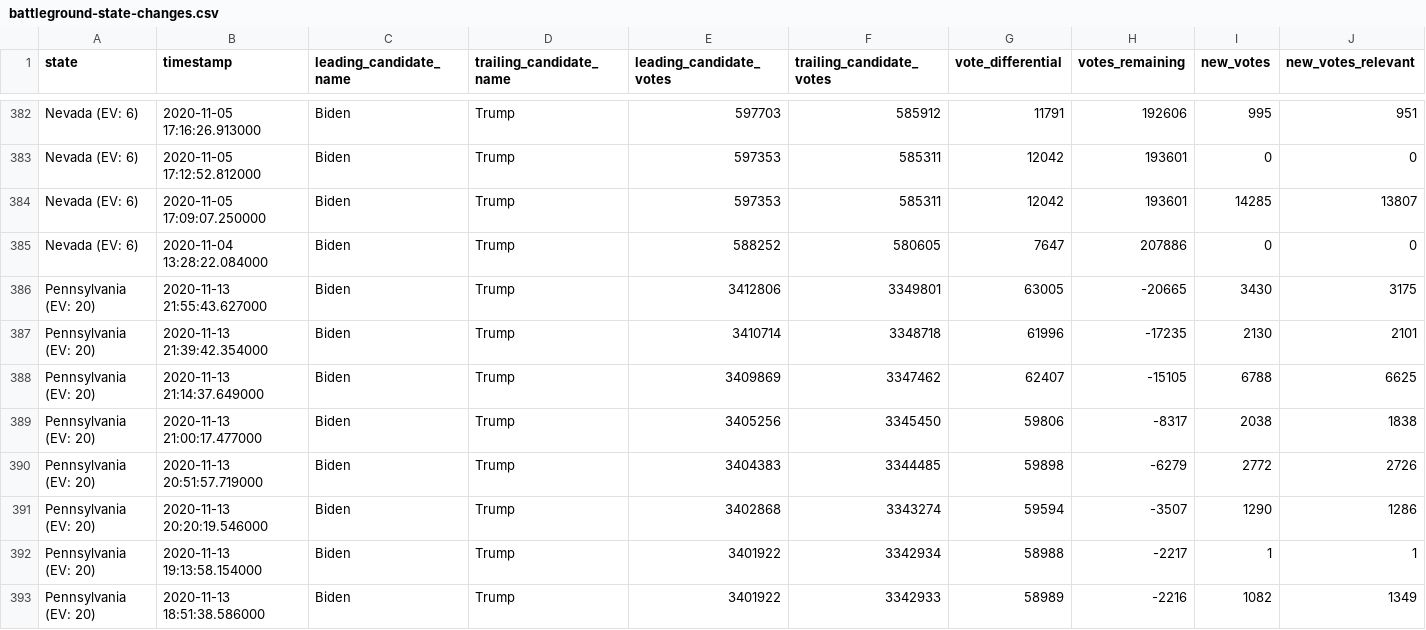
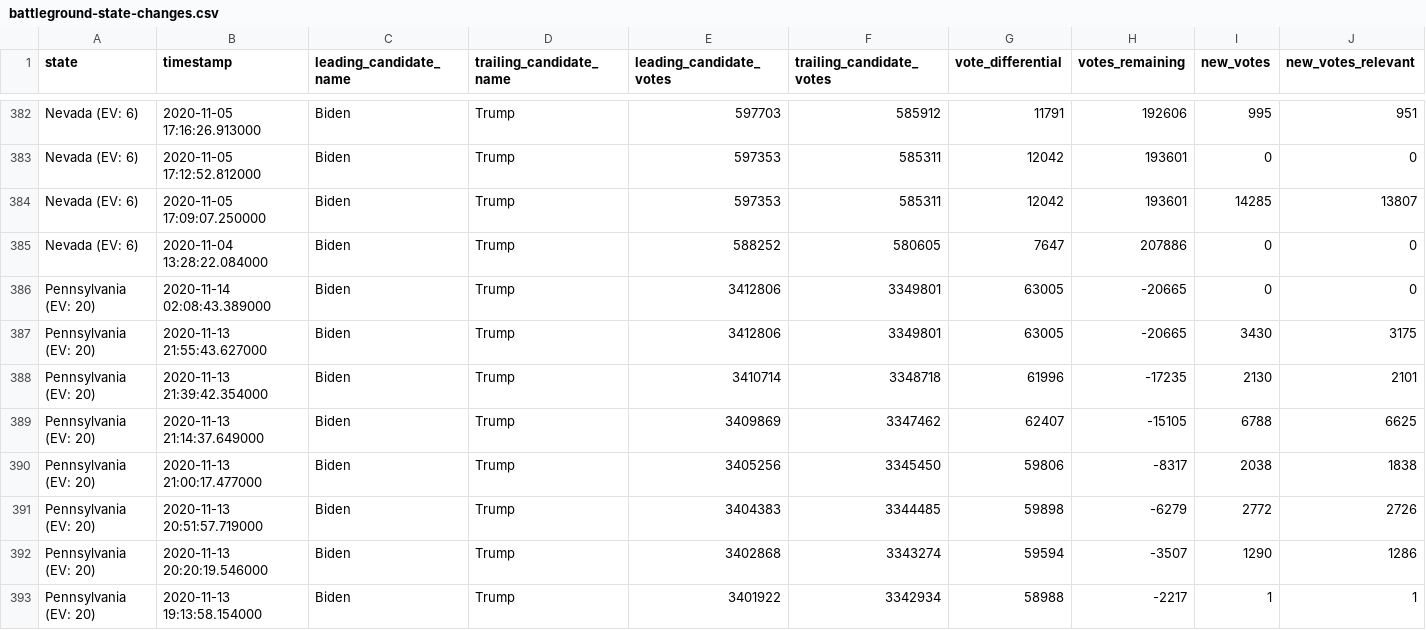
Before and after one commit to alex/nyt-2020-election-scraper, a CSV file: battleground-state-changes.csv, drawn as a sheet; only a part is shown, gaps mark what is left out; the shorter side is filled out with more unchanged rows; rows hold the shown columns only; the diff names each change by its address in the sheet, - before the commit and + after, or states it on an @@ line.

```diff
--- a/battleground-state-changes.csv
+++ b/battleground-state-changes.csv
+row 386: Pennsylvania (EV: 20) | 2020-11-14 02:08:43.389000 | Biden | Trump | 3412806 | 3349801 | 63005 | -20665 | 0 | 0
```
Also changed, not shown: all-state-changes.csv, 7 other files.
